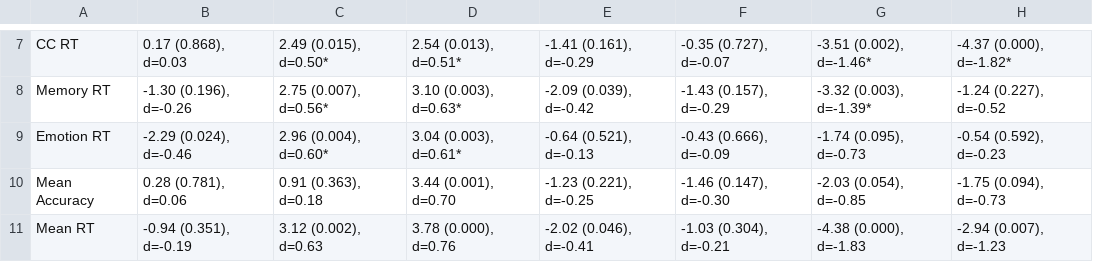
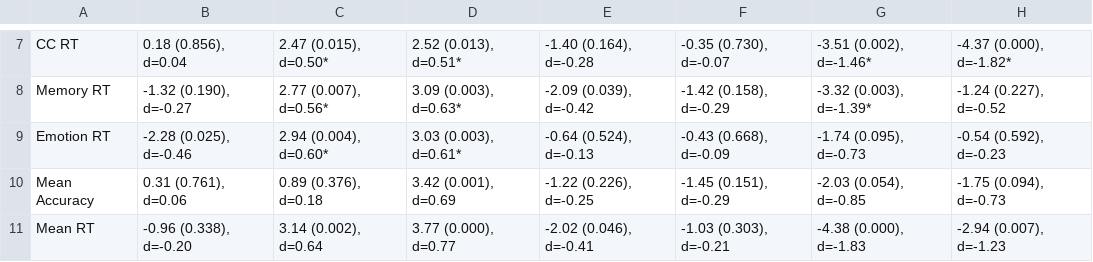
Before and after one commit to Baller-Lab/ms_cnb_2026, a CSV file: results/Table2_cog_domain_summary_table_simple.csv, drawn as a sheet; only a part is shown, gaps mark what is left out; the diff covers the shown part only.

```diff
--- a/results/Table2_cog_domain_summary_table_simple.csv
+++ b/results/Table2_cog_domain_summary_table_simple.csv
@@ -7,5 +7,5 @@
-"CC RT","0.17 (0.868), d=0.03","2.49 (0.015), d=0.50*","2.54 (0.013), d=0.51*","-1.41 (0.161), d=-0.29","-0.35 (0.727), d=-0.07","-3.51 (0.002), d=-1.46*","-4.37 (0.000), d=-1.82*"
-"Memory RT","-1.30 (0.196), d=-0.26","2.75 (0.007), d=0.56*","3.10 (0.003), d=0.63*","-2.09 (0.039), d=-0.42","-1.43 (0.157), d=-0.29","-3.32 (0.003), d=-1.39*","-1.24 (0.227), d=-0.52"
-"Emotion RT","-2.29 (0.024), d=-0.46","2.96 (0.004), d=0.60*","3.04 (0.003), d=0.61*","-0.64 (0.521), d=-0.13","-0.43 (0.666), d=-0.09","-1.74 (0.095), d=-0.73","-0.54 (0.592), d=-0.23"
-"Mean Accuracy","0.28 (0.781), d=0.06","0.91 (0.363), d=0.18","3.44 (0.001), d=0.70","-1.23 (0.221), d=-0.25","-1.46 (0.147), d=-0.30","-2.03 (0.054), d=-0.85","-1.75 (0.094), d=-0.73"
-"Mean RT","-0.94 (0.351), d=-0.19","3.12 (0.002), d=0.63","3.78 (0.000), d=0.76","-2.02 (0.046), d=-0.41","-1.03 (0.304), d=-0.21","-4.38 (0.000), d=-1.83","-2.94 (0.007), d=-1.23"
+"CC RT","0.18 (0.856), d=0.04","2.47 (0.015), d=0.50*","2.52 (0.013), d=0.51*","-1.40 (0.164), d=-0.28","-0.35 (0.730), d=-0.07","-3.51 (0.002), d=-1.46*","-4.37 (0.000), d=-1.82*"
+"Memory RT","-1.32 (0.190), d=-0.27","2.77 (0.007), d=0.56*","3.09 (0.003), d=0.63*","-2.09 (0.039), d=-0.42","-1.42 (0.158), d=-0.29","-3.32 (0.003), d=-1.39*","-1.24 (0.227), d=-0.52"
+"Emotion RT","-2.28 (0.025), d=-0.46","2.94 (0.004), d=0.60*","3.03 (0.003), d=0.61*","-0.64 (0.524), d=-0.13","-0.43 (0.668), d=-0.09","-1.74 (0.095), d=-0.73","-0.54 (0.592), d=-0.23"
+"Mean Accuracy","0.31 (0.761), d=0.06","0.89 (0.376), d=0.18","3.42 (0.001), d=0.69","-1.22 (0.226), d=-0.25","-1.45 (0.151), d=-0.29","-2.03 (0.054), d=-0.85","-1.75 (0.094), d=-0.73"
+"Mean RT","-0.96 (0.338), d=-0.20","3.14 (0.002), d=0.64","3.77 (0.000), d=0.77","-2.02 (0.046), d=-0.41","-1.03 (0.303), d=-0.21","-4.38 (0.000), d=-1.83","-2.94 (0.007), d=-1.23"
```
Also changed, not shown: 28 edited cells elsewhere in this file, results/Table1.csv, 5 other files.
